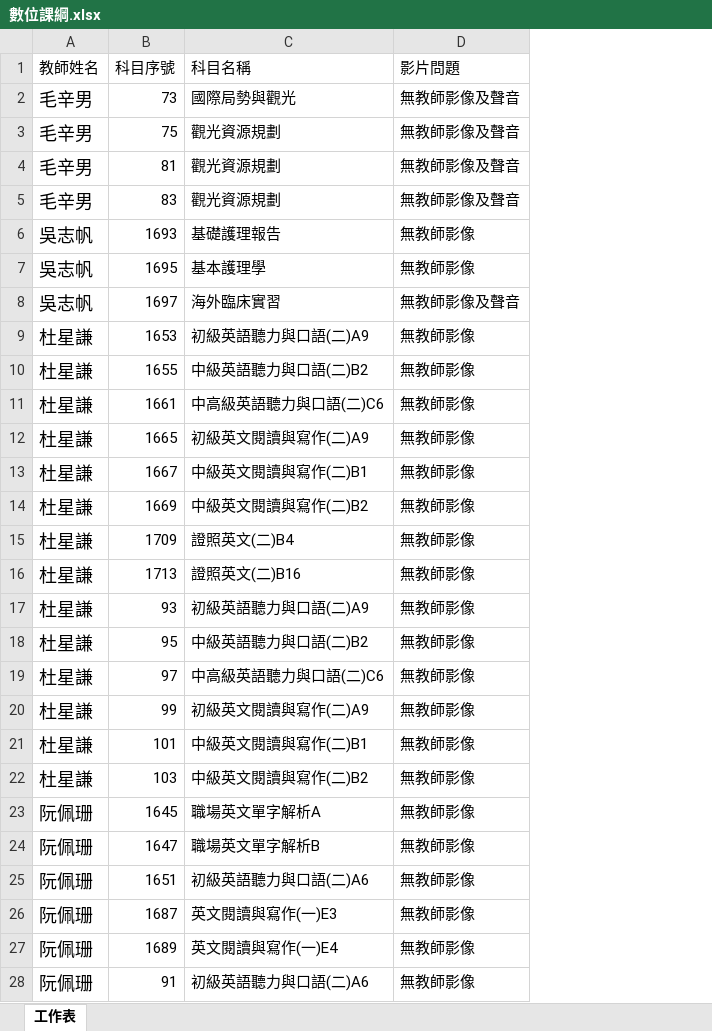
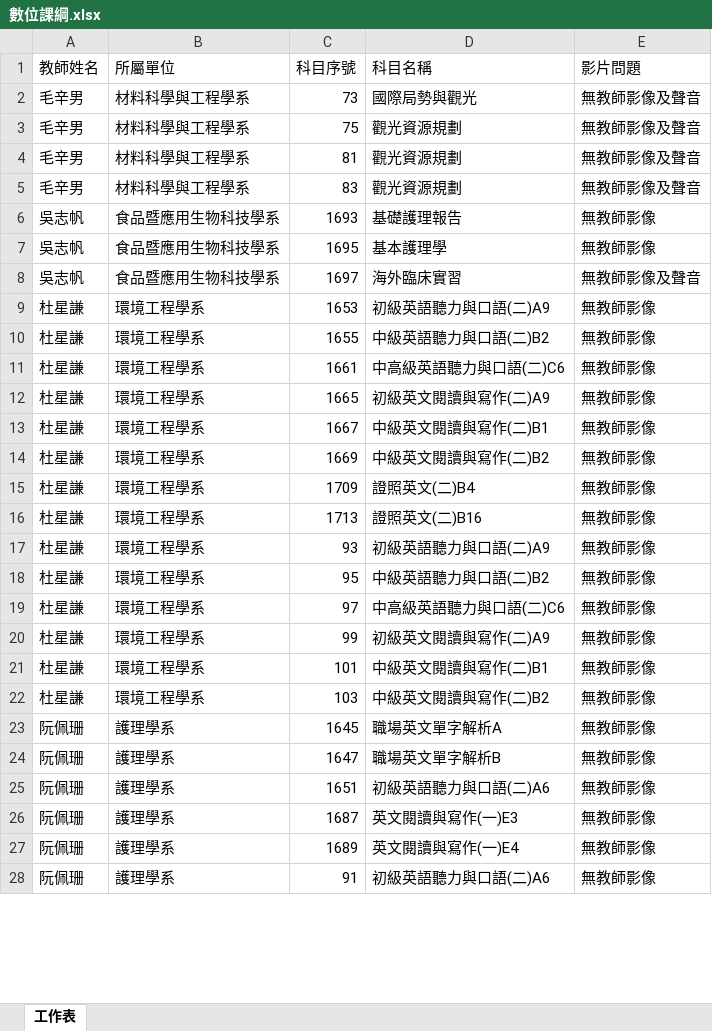
Before and after one commit to vincent87720/TRC, an Excel workbook: assets/exampleInputFile/合併數位課綱資料/數位課綱.xlsx, sheet 工作表, drawn as a sheet; only a part is shown; values as stored, in another font and other column widths than the file's, no borders; the diff covers the shown part only; the diff names each change by its address in the sheet, - before the commit and + after, or states it on an @@ line.

Commit message:
Modify: Example input file format;

```diff
--- a/assets/exampleInputFile/合併數位課綱資料/數位課綱.xlsx (sheet 工作表)
+++ b/assets/exampleInputFile/合併數位課綱資料/數位課綱.xlsx (sheet 工作表)
+column B (所屬單位), rows 2-28: 材料科學與工程學系 | 材料科學與工程學系 | 材料科學與工程學系 | 材料科學與工程學系 | 食品暨應用生物科技學系 | 食品暨應用生物科技學系 | 食品暨應用生物科技學系 | 環境工程學系 | 環境工程學系 | 環境工程學系 | 環境工程學系 | 環境工程學系 | 環境工程學系 | 環境工程學系 | 環境工程學系 | 環境工程學系 | 環境工程學系 | 環境工程學系 | 環境工程學系 | 環境工程學系 | 環境工程學系 | 護理學系 | 護理學系 | 護理學系 | 護理學系 | 護理學系 | 護理學系
@@ A2:A28 text size: smaller @@
```
Also changed, not shown: cell formats elsewhere in this sheet, 1 other file.
